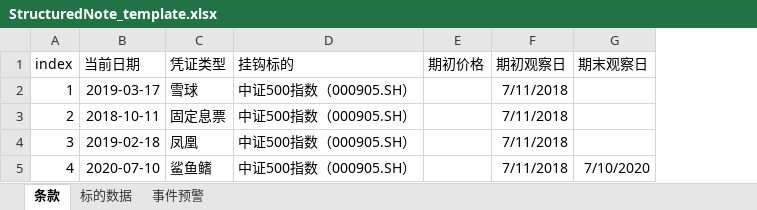
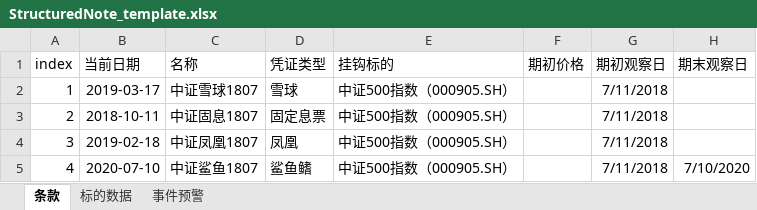
Before and after one commit to LitaiRenGit/StructuredNoteWarning, an Excel workbook: Data/StructuredNote_template.xlsx, sheet 条款, drawn as a sheet; only a part is shown; values as stored, in another font and other column widths than the file's, no borders; the diff names each change by its address in the sheet, - before the commit and + after, or states it on an @@ line.

```diff
--- a/Data/StructuredNote_template.xlsx (sheet 条款)
+++ b/Data/StructuredNote_template.xlsx (sheet 条款)
+column C (名称), rows 2-5: 中证雪球1807 | 中证固息1807 | 中证凤凰1807 | 中证鲨鱼1807
```
Also changed, not shown: Data/StructuredNote_template2.xlsx, Data/StructuredNote_template3.xlsx, 9 other files.
